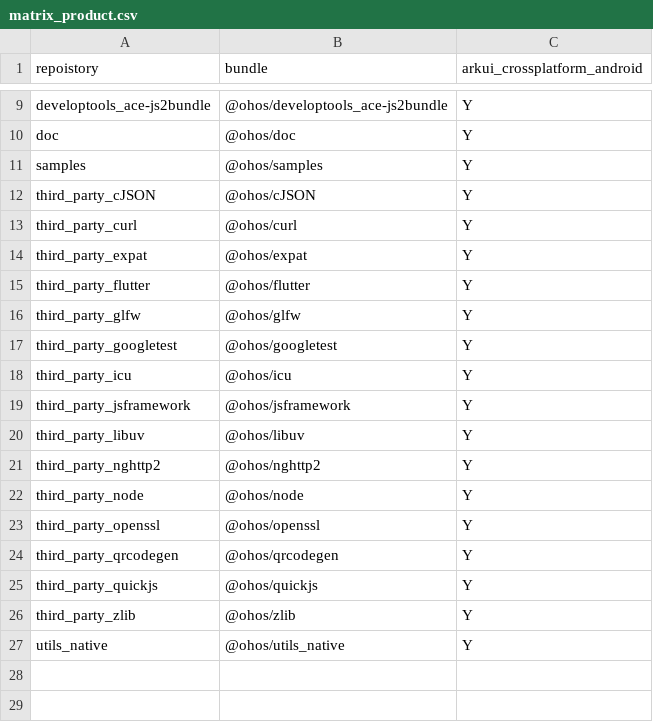
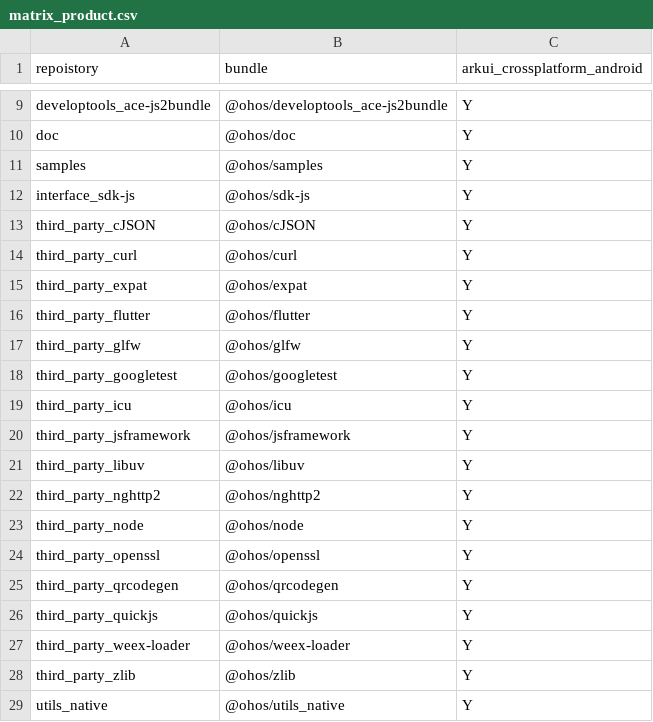
Before and after one commit to arkui-x/manifest, a CSV file: matrix_product.csv, drawn as a sheet; only a part is shown, gaps mark what is left out; the diff names each change by its address in the sheet, - before the commit and + after, or states it on an @@ line.

Commit message:
update README and add loader deps repo
Signed-off-by: lanshouren <lanshouren@huawei.com>
Change-Id: I616fed661ba2cc34d25eeb71abc5ba95999abe0b

```diff
--- a/matrix_product.csv
+++ b/matrix_product.csv
+row 12: interface_sdk-js | @ohos/sdk-js | Y
+row 27: third_party_weex-loader | @ohos/weex-loader | Y
```
Also changed, not shown: 2 other files.
